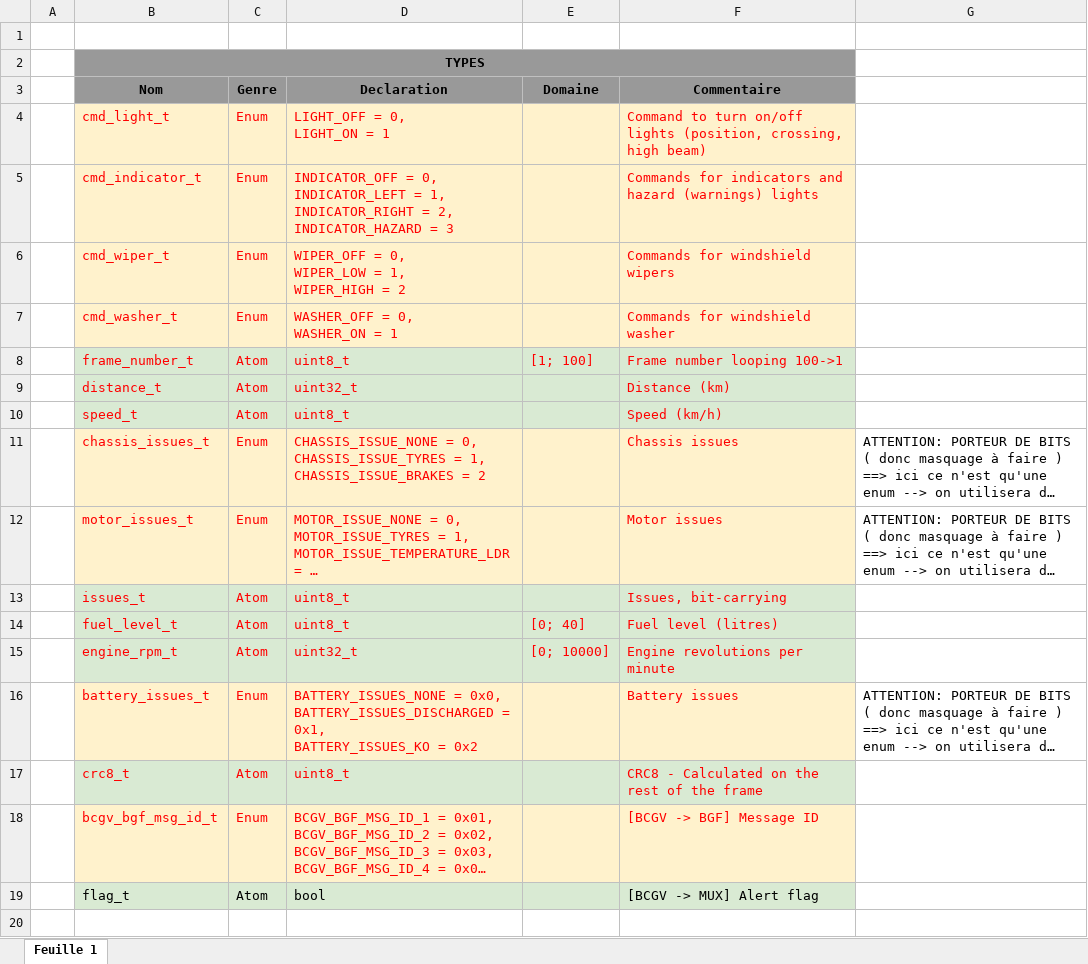
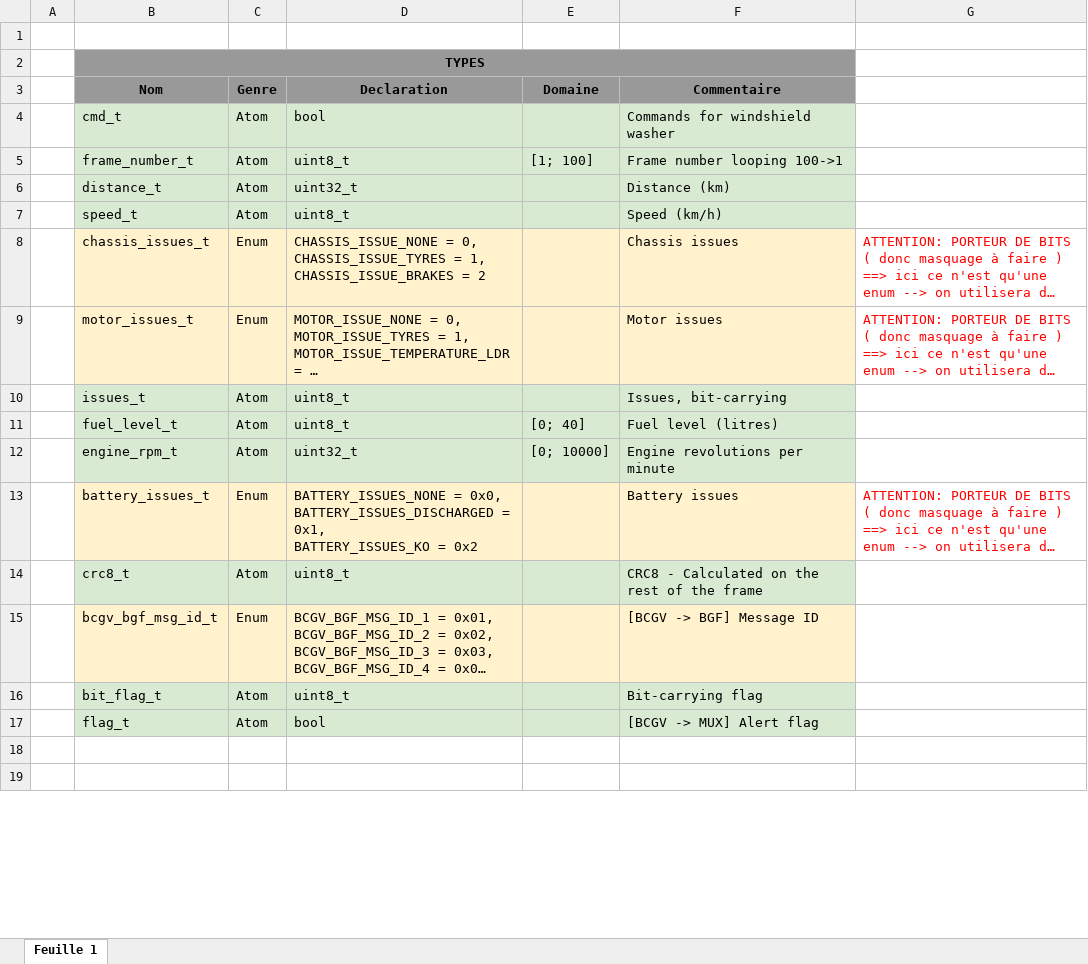
Before and after one commit to MelvynMUNOZ/HSI_logiciel_BCGV, an Excel workbook: generator/app_types_data.xlsx, sheet Feuille 1, drawn as a sheet; only a part is shown; the shorter side is filled out with more unchanged rows; long unchanged cells end in …; values as stored, in another font and other column widths than the file's, no borders; charts and pictures not drawn; removed rows and columns are numbered as before the commit, all else as after; ↵ is a line break in a cell; the diff covers the shown part only; the diff names each change by its address in the sheet, - before the commit and + after, or states it on an @@ line.

```diff
--- a/generator/app_types_data.xlsx (sheet Feuille 1)
+++ b/generator/app_types_data.xlsx (sheet Feuille 1)
-row 4:  | cmd_light_t | Enum | LIGHT_OFF = 0, ↵ LIGHT_ON = 1 |  | Command to turn on/off lights (position, crossing, high beam)
-row 5:  | cmd_indicator_t | Enum | INDICATOR_OFF = 0, ↵ INDICATOR_LEFT = 1, ↵ INDICATOR_RIGHT = 2, ↵ INDICATOR_HAZARD = 3 |  | Commands for indicators and hazard (warnings) lights
-row 6:  | cmd_wiper_t | Enum | WIPER_OFF = 0, ↵ WIPER_LOW = 1, ↵ WIPER_HIGH = 2 |  | Commands for windshield wipers
-row 7:  | cmd_washer_t | Enum | WASHER_OFF = 0, ↵ WASHER_ON = 1 |  | Commands for windshield washer
+row 4:  | cmd_t | Atom | bool |  | Commands for windshield washer
-B5:F5 text colour: #FF0000
+B5:F5 text colour: black
-B6:D10 text colour: #FF0000
+B6:D10 text colour: black
-F6:F10 text colour: #FF0000
+F6:F10 text colour: black
-G8:G9 text colour: black
+G8:G9 text colour: #FF0000
-B11:F12 text colour: #FF0000
+B11:F12 text colour: black
-B13:D15 text colour: #FF0000
+B13:D15 text colour: black
-F13:F15 text colour: #FF0000
+F13:F15 text colour: black
-G13 text colour: black
+G13 text colour: #FF0000
+row 16:  | bit_flag_t | Atom | uint8_t |  | Bit-carrying flag
```
Also changed, not shown: 4 added rows, 13 edited cells and cell formats elsewhere in this sheet, charts or pictures, 3 other files.
